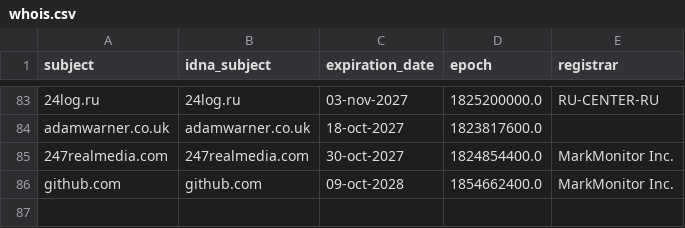
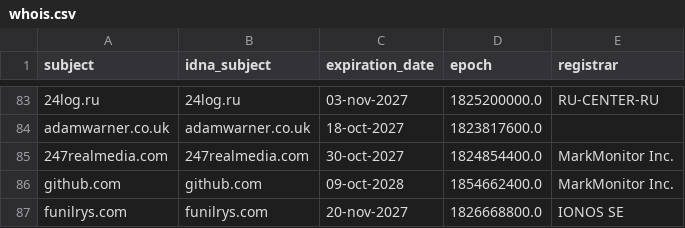
Before and after one commit to PyFunceble/ci_test, a CSV file: .pyfunceble/whois.csv, drawn as a sheet; only a part is shown, gaps mark what is left out; the diff names each change by its address in the sheet, - before the commit and + after, or states it on an @@ line.

```diff
--- a/.pyfunceble/whois.csv
+++ b/.pyfunceble/whois.csv
+row 87: funilrys.com | funilrys.com | 20-nov-2027 | 1826668800.0 | IONOS SE
```
Also changed, not shown: .pyfunceble/inactive.csv, 8 other files.
